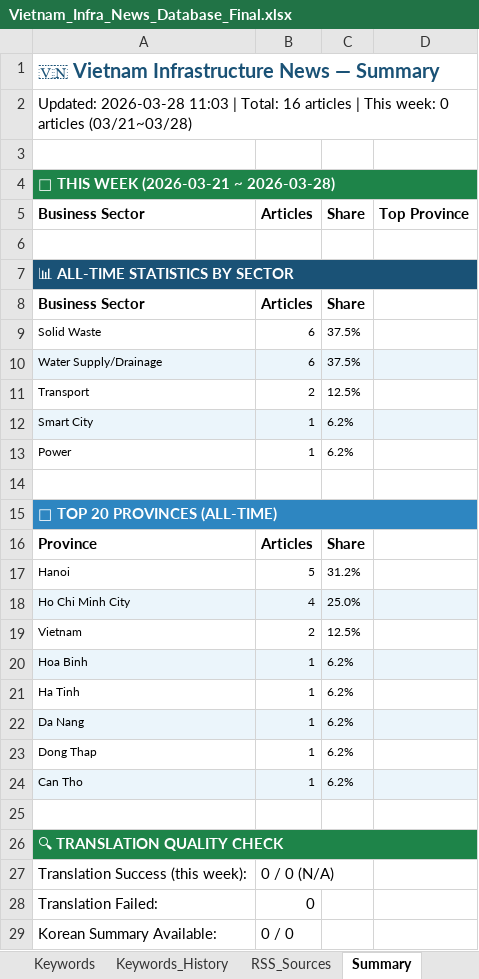
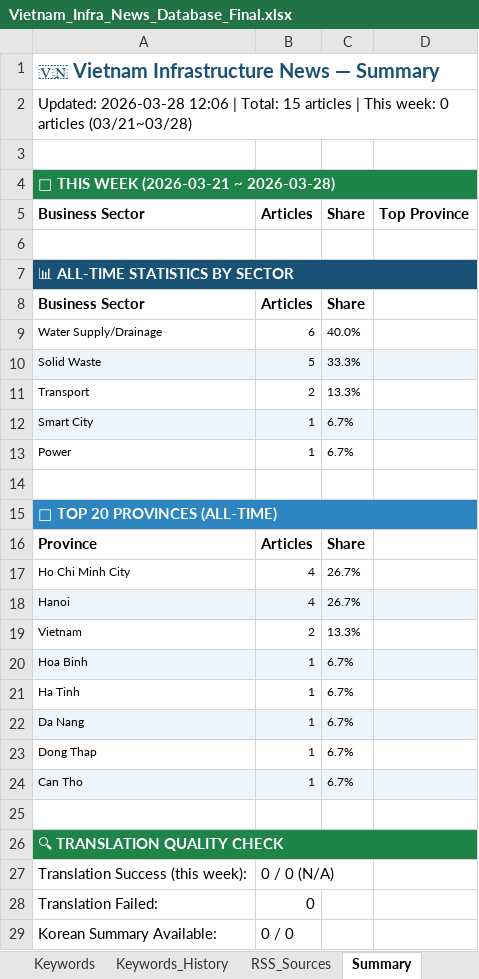
Before and after one commit to hms4792/vietnam-infra-news, an Excel workbook: data/database/Vietnam_Infra_News_Database_Final.xlsx, sheet Summary, drawn as a sheet; values as stored, in another font and other column widths than the file's, no borders; removed rows and columns are numbered as before the commit, all else as after; the diff names each change by its address in the sheet, - before the commit and + after, or states it on an @@ line.

```diff
--- a/data/database/Vietnam_Infra_News_Database_Final.xlsx (sheet Summary)
+++ b/data/database/Vietnam_Infra_News_Database_Final.xlsx (sheet Summary)
-A2: Updated: 2026-03-28 11:03 | Total: 16 articles |…
+A2: Updated: 2026-03-28 12:06 | Total: 15 articles |…
-row 9: Solid Waste | 6 | 37.5%
-A9:D9 fill: #EBF5FB
+A9:D9 fill: none
-C9: 37.5%
+C9: 40.0%
+row 10: Solid Waste | 5 | 33.3%
-C11: 12.5%
+C11: 13.3%
-C12:C13: 6.2%
+C12:C13: 6.7%
-row 17: Hanoi | 5 | 31.2%
-A17:D17 fill: #EBF5FB
+A17:D17 fill: none
-C17: 25.0%
+C17: 26.7%
+row 18: Hanoi | 4 | 26.7%
-C19: 12.5%
+C19: 13.3%
-C20:C24: 6.2%
+C20:C24: 6.7%
```
Also changed, not shown: sheet Keywords History, sheet Collection_Log, sheet Keyword History.
